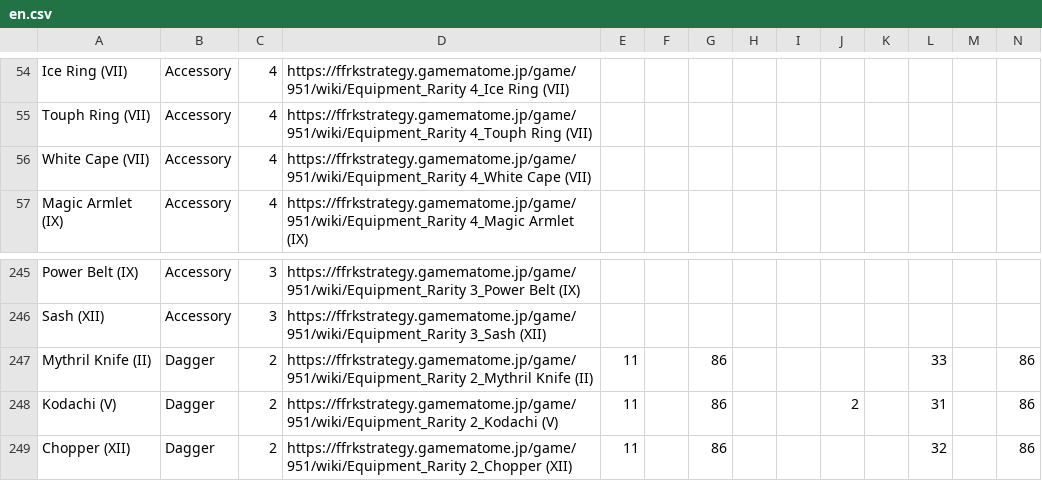
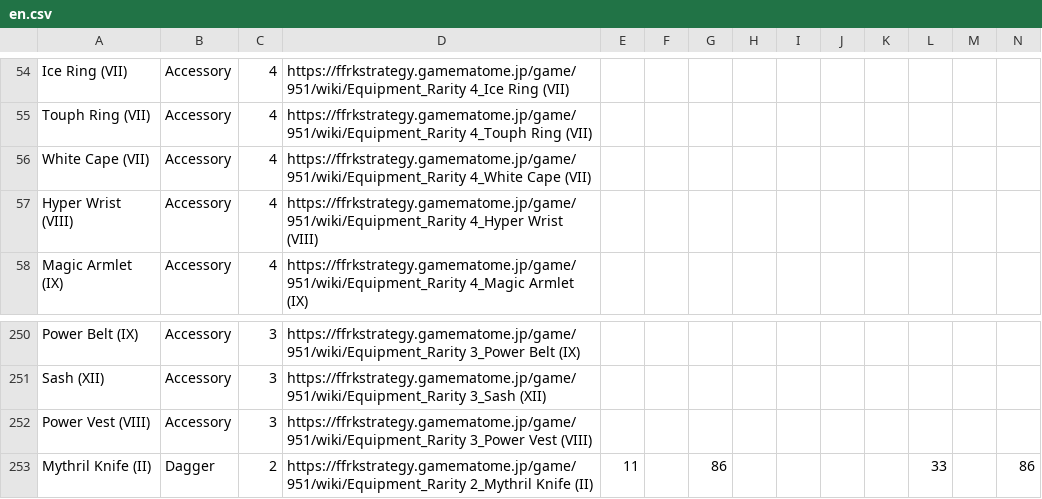
Before and after one commit to mediocretes/ffrk-tools, a CSV file: csv/en.csv, drawn as a sheet; only a part is shown, gaps mark what is left out; the shorter side is filled out with more unchanged rows; rows hold the shown columns only; the diff covers the shown part only; the diff names each change by its address in the sheet, - before the commit and + after, or states it on an @@ line.

```diff
--- a/csv/en.csv
+++ b/csv/en.csv
+row 57: Hyper Wrist (VIII) | Accessory | 4 | https://ffrkstrategy.gamematome.jp/game/951/wiki/Equipment_Rarity 4_Hyper Wrist (VIII)
+row 252: Power Vest (VIII) | Accessory | 3 | https://ffrkstrategy.gamematome.jp/game/951/wiki/Equipment_Rarity 3_Power Vest (VIII)
```
Also changed, not shown: 5 added rows elsewhere in this file, 1 other file.
